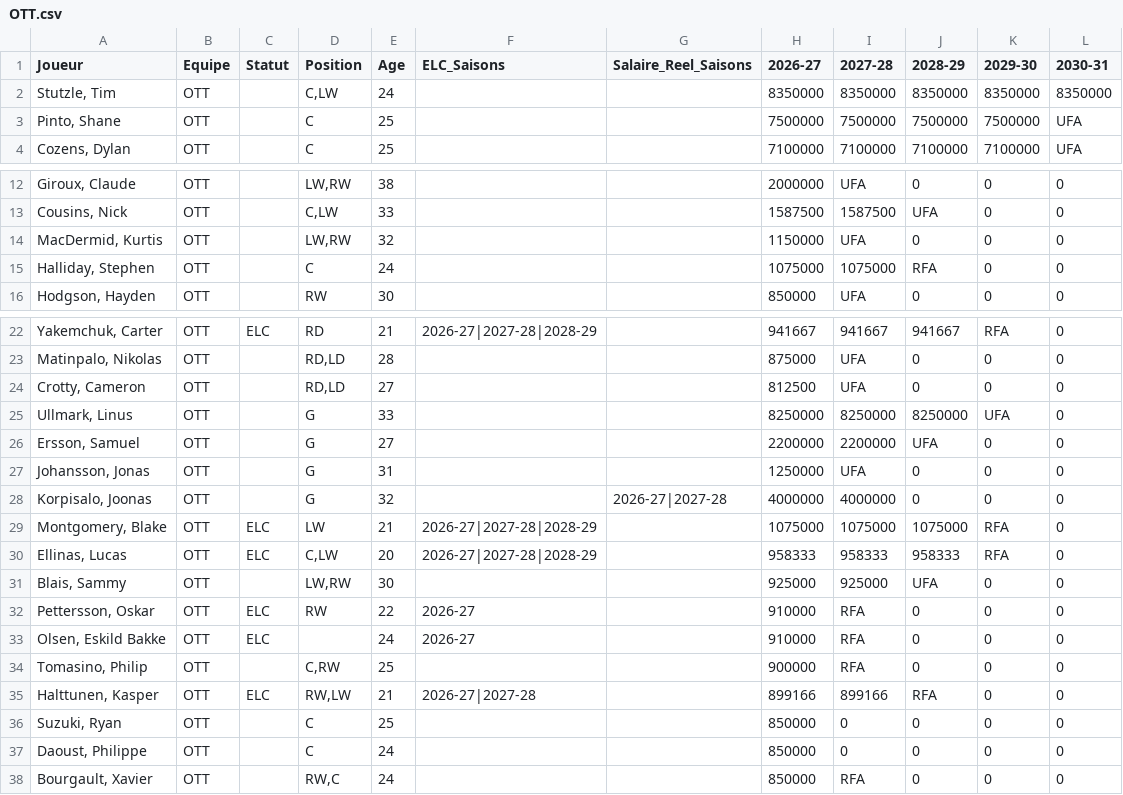
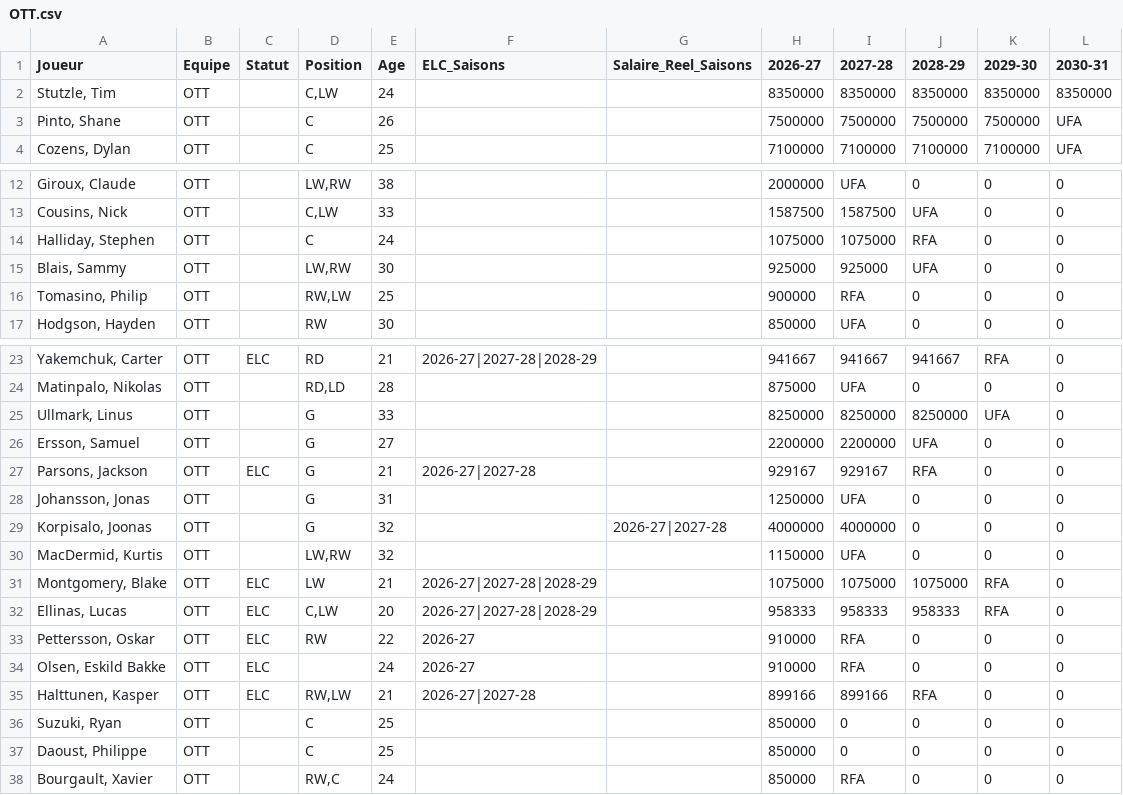
Before and after one commit to boucherdavid/cap-crunch, a CSV file: python_script/teams_offline/OTT.csv, drawn as a sheet; only a part is shown, gaps mark what is left out; removed rows and columns are numbered as before the commit, all else as after; the diff names each change by its address in the sheet, - before the commit and + after, or states it on an @@ line.

```diff
--- a/python_script/teams_offline/OTT.csv
+++ b/python_script/teams_offline/OTT.csv
-E3 (Age): 25
+E3 (Age): 26
@@ row 31 moved to row 15: Blais, Sammy @@
+row 16: Tomasino, Philip | OTT |  | RW,LW | 25 |  |  | 900000 | RFA | 0 | 0 | 0
-row 24: Crotty, Cameron | OTT |  | RD,LD | 27 |  |  | 812500 | UFA | 0 | 0 | 0
@@ row 50 moved to row 27: Parsons, Jackson @@
@@ row 14 moved to row 30: MacDermid, Kurtis @@
-row 34: Tomasino, Philip | OTT |  | C,RW | 25 |  |  | 900000 | RFA | 0 | 0 | 0
-E37 (Age): 24
+E37 (Age): 25
```
Also changed, not shown: python_script/PuckPedia_offline.csv, python_script/teams_offline/DAL.csv, 31 other files.
